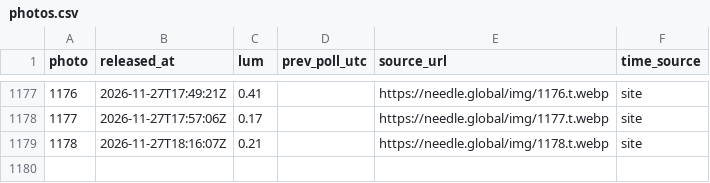
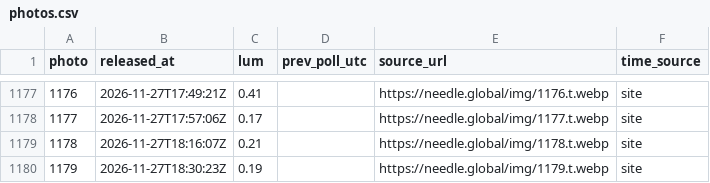
Before and after one commit to jzhang7123-design/needle-watch, a CSV file: data/photos.csv, drawn as a sheet; only a part is shown, gaps mark what is left out.

Commit message:
watch: update photo log

```diff
--- a/data/photos.csv
+++ b/data/photos.csv
@@ -1179 +1179,2 @@ photo,released_at,lum,prev_poll_utc,source_url,time_source
 1178,2026-11-27T18:16:07Z,0.21,,https://needle.global/img/1178.t.webp,site
+1179,2026-11-27T18:30:23Z,0.19,,https://needle.global/img/1179.t.webp,site
```
Also changed, not shown: 1 other file.
